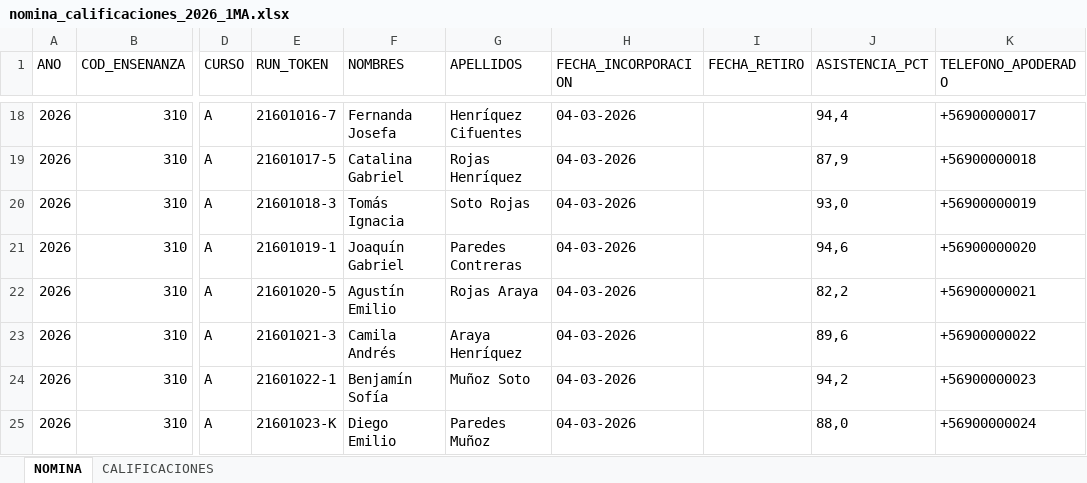
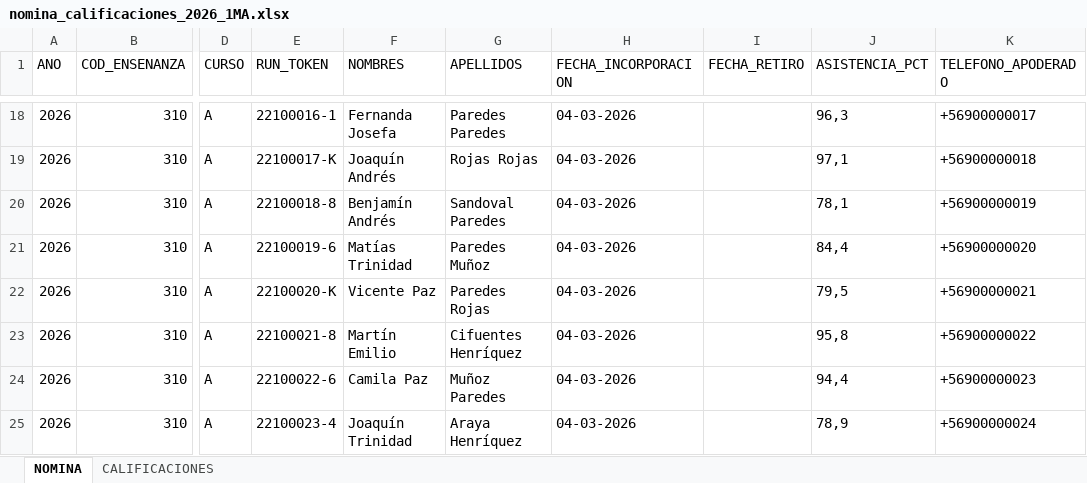
Before and after one commit to Feliwestt/plataforma-web-academica, an Excel workbook: Fase 2/Evidencias Proyecto/Evidencias de sistema Aplicación/sape-css/storage/app/sinteticos/nomina_calificaciones_2026_1MA.xlsx, sheet NOMINA, drawn as a sheet; only a part is shown, gaps mark what is left out; values as stored, in another font and other column widths than the file's, no borders; the diff covers the shown part only; the diff names each change by its address in the sheet, - before the commit and + after, or states it on an @@ line.

```diff
--- a/Fase 2/Evidencias Proyecto/Evidencias de sistema Aplicación/sape-css/storage/app/sinteticos/nomina_calificaciones_2026_1MA.xlsx (sheet NOMINA)
+++ b/Fase 2/Evidencias Proyecto/Evidencias de sistema Aplicación/sape-css/storage/app/sinteticos/nomina_calificaciones_2026_1MA.xlsx (sheet NOMINA)
-E18 (RUN_TOKEN): 21601016-7
+E18 (RUN_TOKEN): 22100016-1
-G18 (APELLIDOS): Henríquez Cifuentes
+G18 (APELLIDOS): Paredes Paredes
-J18 (ASISTENCIA_PCT): 94,4
+J18 (ASISTENCIA_PCT): 96,3
-E19 (RUN_TOKEN): 21601017-5
+E19 (RUN_TOKEN): 22100017-K
-F19 (NOMBRES): Catalina Gabriel
+F19 (NOMBRES): Joaquín Andrés
-G19 (APELLIDOS): Rojas Henríquez
+G19 (APELLIDOS): Rojas Rojas
-J19 (ASISTENCIA_PCT): 87,9
+J19 (ASISTENCIA_PCT): 97,1
-E20 (RUN_TOKEN): 21601018-3
+E20 (RUN_TOKEN): 22100018-8
-F20 (NOMBRES): Tomás Ignacia
+F20 (NOMBRES): Benjamín Andrés
-G20 (APELLIDOS): Soto Rojas
+G20 (APELLIDOS): Sandoval Paredes
-J20 (ASISTENCIA_PCT): 93,0
+J20 (ASISTENCIA_PCT): 78,1
-E21 (RUN_TOKEN): 21601019-1
+E21 (RUN_TOKEN): 22100019-6
-F21 (NOMBRES): Joaquín Gabriel
+F21 (NOMBRES): Matías Trinidad
-G21 (APELLIDOS): Paredes Contreras
+G21 (APELLIDOS): Paredes Muñoz
-J21 (ASISTENCIA_PCT): 94,6
+J21 (ASISTENCIA_PCT): 84,4
-E22 (RUN_TOKEN): 21601020-5
+E22 (RUN_TOKEN): 22100020-K
-F22 (NOMBRES): Agustín Emilio
+F22 (NOMBRES): Vicente Paz
-G22 (APELLIDOS): Rojas Araya
+G22 (APELLIDOS): Paredes Rojas
-J22 (ASISTENCIA_PCT): 82,2
+J22 (ASISTENCIA_PCT): 79,5
-E23 (RUN_TOKEN): 21601021-3
+E23 (RUN_TOKEN): 22100021-8
-F23 (NOMBRES): Camila Andrés
+F23 (NOMBRES): Martín Emilio
-G23 (APELLIDOS): Araya Henríquez
+G23 (APELLIDOS): Cifuentes Henríquez
-J23 (ASISTENCIA_PCT): 89,6
+J23 (ASISTENCIA_PCT): 95,8
-E24 (RUN_TOKEN): 21601022-1
+E24 (RUN_TOKEN): 22100022-6
-F24 (NOMBRES): Benjamín Sofía
+F24 (NOMBRES): Camila Paz
-G24 (APELLIDOS): Muñoz Soto
+G24 (APELLIDOS): Muñoz Paredes
-J24 (ASISTENCIA_PCT): 94,2
+J24 (ASISTENCIA_PCT): 94,4
-E25 (RUN_TOKEN): 21601023-K
+E25 (RUN_TOKEN): 22100023-4
-F25 (NOMBRES): Diego Emilio
+F25 (NOMBRES): Joaquín Trinidad
-G25 (APELLIDOS): Paredes Muñoz
+G25 (APELLIDOS): Araya Henríquez
-J25 (ASISTENCIA_PCT): 88,0
+J25 (ASISTENCIA_PCT): 78,9
```
Also changed, not shown: 135 edited cells elsewhere in this sheet, sheet CALIFICACIONES, Fase 2/Evidencias Proyecto/Evidencias de sistema Aplicación/sape-css/storage/app/sinteticos/nomina_calificaciones_2026_1MB.xlsx, 10 other files.
